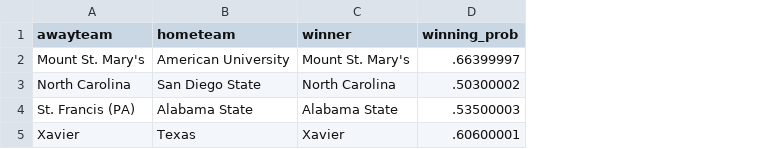
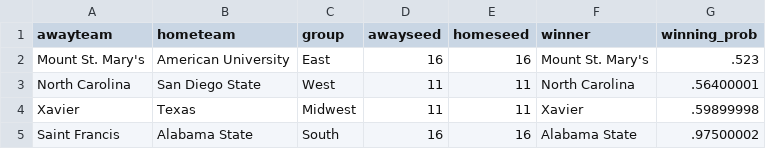
Before and after one commit to jameskemper/jkemper, a CSV file: wreckem_model/Bracket_2025/round0.csv, drawn as a sheet; removed rows and columns are numbered as before the commit, all else as after; the diff names each change by its address in the sheet, - before the commit and + after, or states it on an @@ line.

```diff
--- a/wreckem_model/Bracket_2025/round0.csv
+++ b/wreckem_model/Bracket_2025/round0.csv
+column C (group), rows 2-4: East | West | Midwest
+column D (awayseed), rows 2-4: 16 | 11 | 11
+column E (homeseed), rows 2-4: 16 | 11 | 11
-G2 (winning_prob): .66399997
+G2 (winning_prob): .523
-G3 (winning_prob): .50300002
+G3 (winning_prob): .56400001
-row 4: St. Francis (PA) | Alabama State | Alabama State | .53500003
-G4 (winning_prob): .60600001
+G4 (winning_prob): .59899998
+row 5: Saint Francis | Alabama State | South | 16 | 16 | Alabama State | .97500002
```
Also changed, not shown: wreckem_model/Bracket_2025/round1.csv, wreckem_model/Bracket_2025/round2.csv, 1 other file.
